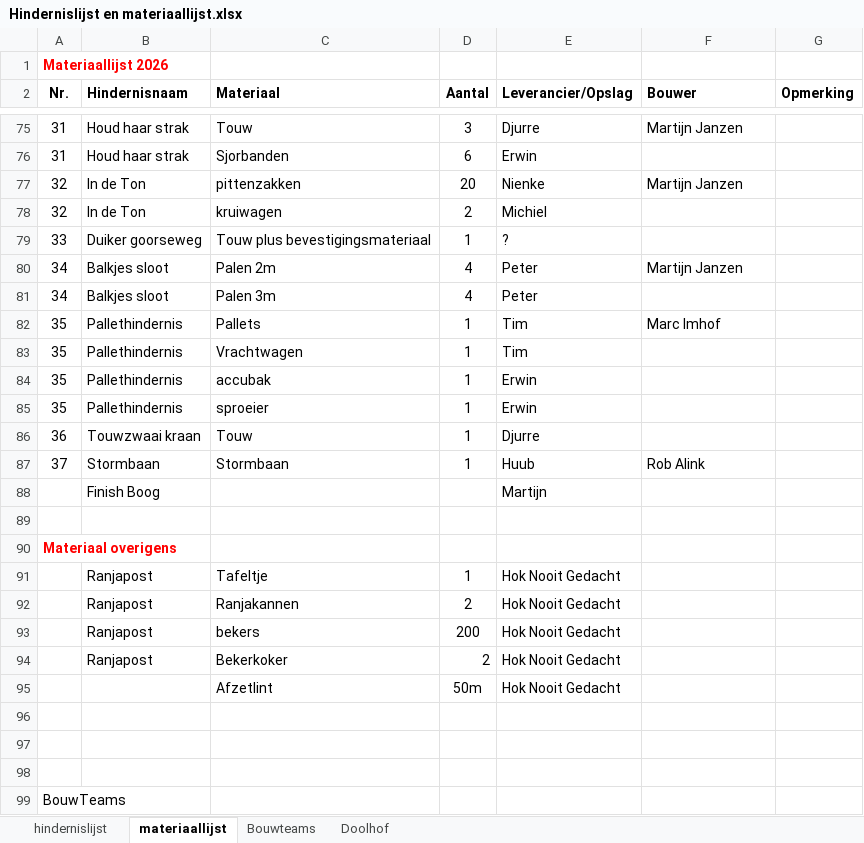
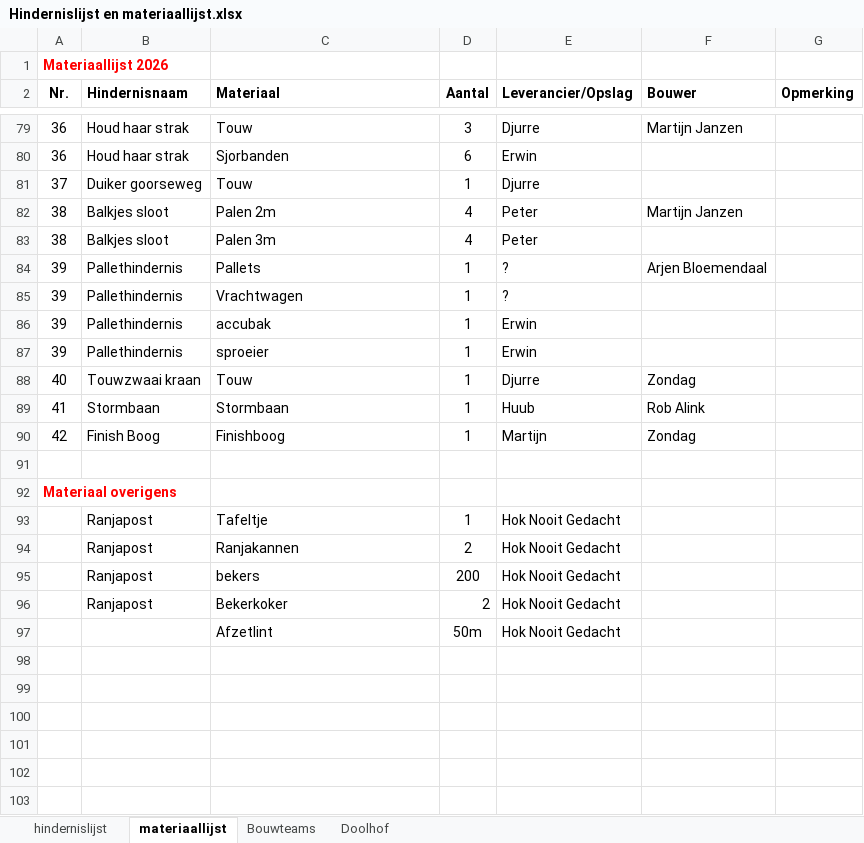
Before and after one commit to Djurredejong/survival-pages, an Excel workbook: Hindernislijst en materiaallijst.xlsx, sheet materiaallijst, drawn as a sheet; only a part is shown, gaps mark what is left out; values as stored, in another font and other column widths than the file's, no borders; charts and pictures not drawn; removed rows and columns are numbered as before the commit, all else as after; the diff covers the shown part only; the diff names each change by its address in the sheet, - before the commit and + after, or states it on an @@ line.

```diff
--- a/Hindernislijst en materiaallijst.xlsx (sheet materiaallijst)
+++ b/Hindernislijst en materiaallijst.xlsx (sheet materiaallijst)
-A79:A80 (Nr.): 31
+A79:A80 (Nr.): 36
-row 77: 32 | In de Ton | pittenzakken | 20 | Nienke | Martijn Janzen
-row 78: 32 | In de Ton | kruiwagen | 2 | Michiel
-row 79: 33 | Duiker goorseweg | Touw plus bevestigingsmateriaal | 1 | ?
+row 81: 37 | Duiker goorseweg | Touw | 1 | Djurre
-A82:A83 (Nr.): 34
+A82:A83 (Nr.): 38
-A84:A87 (Nr.): 35
+A84:A87 (Nr.): 39
-E84:E85 (Leverancier/Opslag): Tim
+E84:E85 (Leverancier/Opslag): ?
-F84 (Bouwer): Marc Imhof
+F84 (Bouwer): Arjen Bloemendaal
-A88 (Nr.): 36
+A88 (Nr.): 40
-F88 (Bouwer): (empty)
+F88 (Bouwer): Zondag
-A89 (Nr.): 37
+A89 (Nr.): 41
-row 88:  | Finish Boog |  |  | Martijn
+row 90: 42 | Finish Boog | Finishboog | 1 | Martijn | Zondag
-row 96: (empty)
-row 97: (empty)
-row 98: (empty)
-row 99: BouwTeams
```
Also changed, not shown: 12 added rows, 8 removed rows and 73 edited cells elsewhere in this sheet, sheet hindernislijst, sheet Bouwteams, formulas that keep their value, hidden cells, 2 other files.
